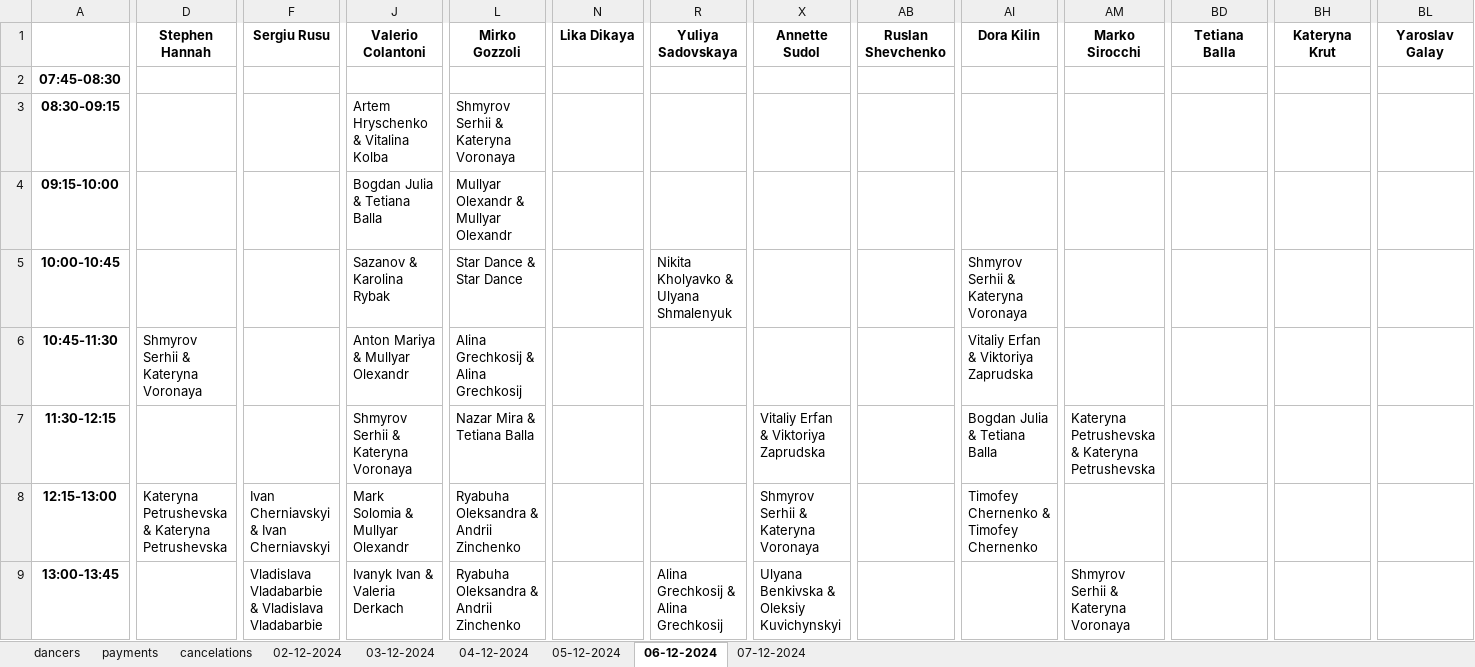
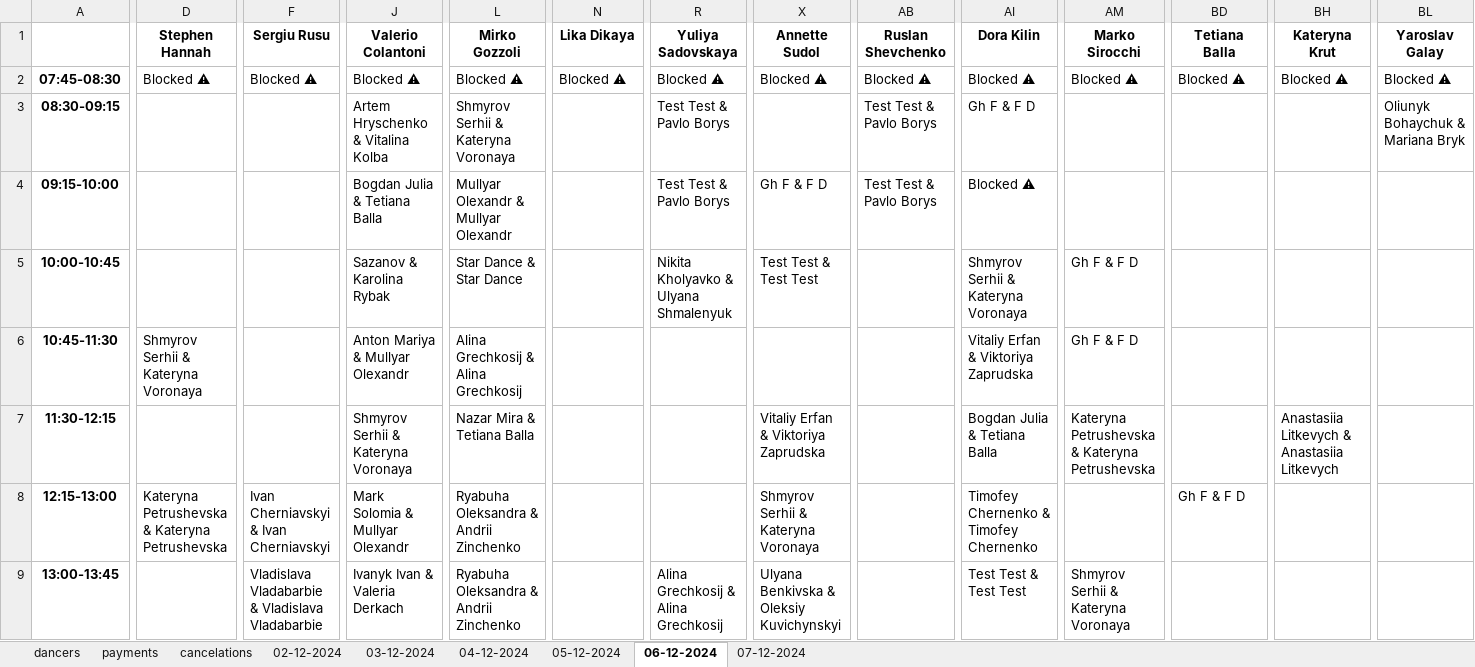
Before and after one commit to 99bruno/Bookly, an Excel workbook: manager_bot/app/database/schedule.xlsx, sheet 06-12-2024, drawn as a sheet; only a part is shown, gaps mark what is left out; values as stored, in another font and other column widths than the file's, no borders; the diff covers the shown part only; the diff names each change by its address in the sheet, - before the commit and + after, or states it on an @@ line.

```diff
--- a/manager_bot/app/database/schedule.xlsx (sheet 06-12-2024)
+++ b/manager_bot/app/database/schedule.xlsx (sheet 06-12-2024)
-D2 (Stephen Hannah): (empty)
+D2 (Stephen Hannah): Blocked ⚠
-F2 (Sergiu Rusu): (empty)
+F2 (Sergiu Rusu): Blocked ⚠
-J2 (Valerio Colantoni): (empty)
+J2 (Valerio Colantoni): Blocked ⚠
-L2 (Mirko Gozzoli): (empty)
+L2 (Mirko Gozzoli): Blocked ⚠
-N2 (Lika Dikaya): (empty)
+N2 (Lika Dikaya): Blocked ⚠
-R2 (Yuliya Sadovskaya): (empty)
+R2 (Yuliya Sadovskaya): Blocked ⚠
-X2 (Annette Sudol): (empty)
+X2 (Annette Sudol): Blocked ⚠
-AB2 (Ruslan Shevchenko): (empty)
+AB2 (Ruslan Shevchenko): Blocked ⚠
-AI2 (Dora Kilin): (empty)
+AI2 (Dora Kilin): Blocked ⚠
-AM2 (Marko Sirocchi): (empty)
+AM2 (Marko Sirocchi): Blocked ⚠
-BD2 (Tetiana Balla): (empty)
+BD2 (Tetiana Balla): Blocked ⚠
-BH2 (Kateryna Krut): (empty)
+BH2 (Kateryna Krut): Blocked ⚠
-BL2 (Yaroslav Galay): (empty)
+BL2 (Yaroslav Galay): Blocked ⚠
-R3:R4 (Yuliya Sadovskaya): (empty)
+R3:R4 (Yuliya Sadovskaya): Test Test & Pavlo Borys
-AB3:AB4 (Ruslan Shevchenko): (empty)
+AB3:AB4 (Ruslan Shevchenko): Test Test & Pavlo Borys
-AI3 (Dora Kilin): (empty)
+AI3 (Dora Kilin): Gh F & F D
-BL3 (Yaroslav Galay): (empty)
+BL3 (Yaroslav Galay): Oliunyk Bohaychuk & Mariana Bryk
-X4 (Annette Sudol): (empty)
+X4 (Annette Sudol): Gh F & F D
-AI4 (Dora Kilin): (empty)
+AI4 (Dora Kilin): Blocked ⚠
-X5 (Annette Sudol): (empty)
+X5 (Annette Sudol): Test Test & Test Test
-AM5:AM6 (Marko Sirocchi): (empty)
+AM5:AM6 (Marko Sirocchi): Gh F & F D
-BH7 (Kateryna Krut): (empty)
+BH7 (Kateryna Krut): Anastasiia Litkevych & Anastasiia Litkevych
-BD8 (Tetiana Balla): (empty)
+BD8 (Tetiana Balla): Gh F & F D
-AI9 (Dora Kilin): (empty)
+AI9 (Dora Kilin): Test Test & Test Test
```
Also changed, not shown: 19 edited cells elsewhere in this sheet, sheet 05-12-2024, sheet 07-12-2024, sheet cancelations, sheet dancers, sheet 04-12-2024, sheet 02-12-2024, 1 more sheet, 32 other files.
